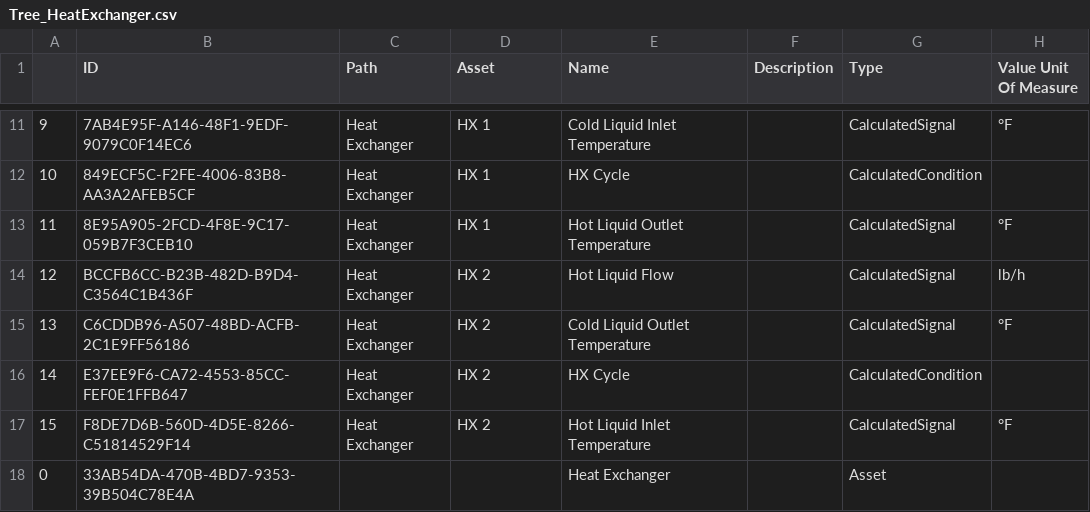
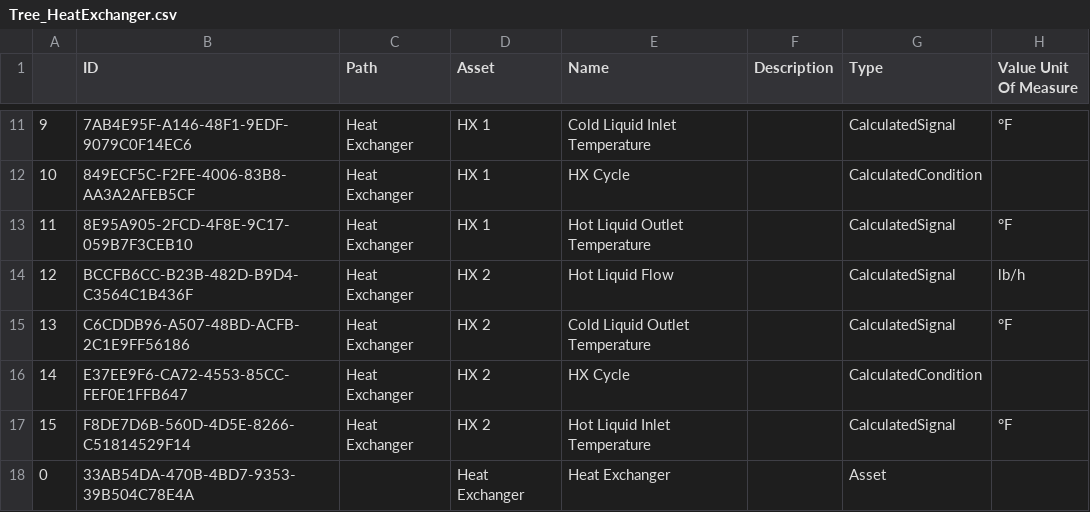
Before and after one commit to seeq12/example-use-cases, a CSV file: Data/Heat Exchanger/Tree_HeatExchanger.csv, drawn as a sheet; only a part is shown, gaps mark what is left out; the diff names each change by its address in the sheet, - before the commit and + after, or states it on an @@ line.

```diff
--- a/Data/Heat Exchanger/Tree_HeatExchanger.csv
+++ b/Data/Heat Exchanger/Tree_HeatExchanger.csv
-D18 (Asset): (empty)
+D18 (Asset): Heat Exchanger
```
Also changed, not shown: Data/Conveyor Belt Tension/Tree_ConveyorBeltTension.csv.
